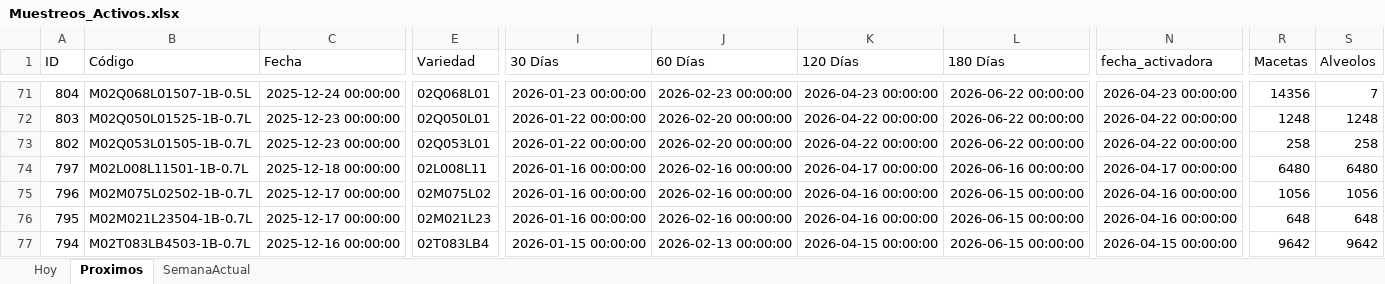
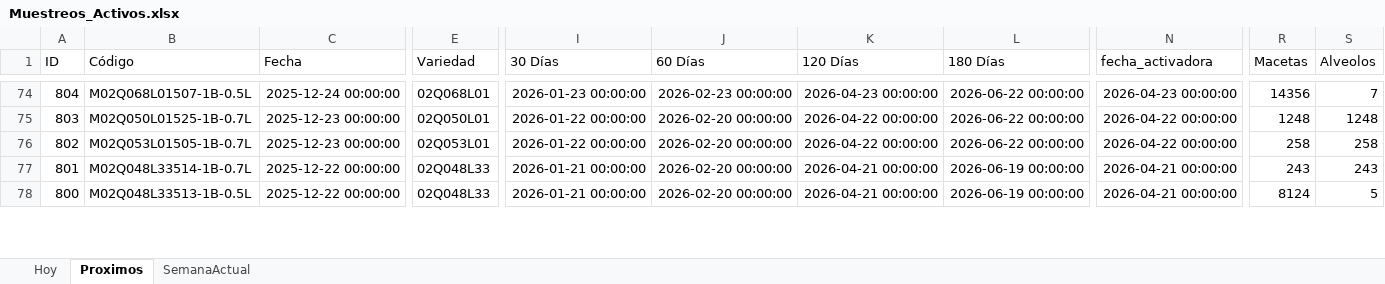
Before and after one commit to bryanvielma/MUESTREO_MACRO, an Excel workbook: output/Muestreos_Activos.xlsx, sheet Proximos, drawn as a sheet; only a part is shown, gaps mark what is left out; values as stored, in another font and other column widths than the file's, no borders; removed rows and columns are numbered as before the commit, all else as after; rows hold the shown columns only; the diff covers the shown part only; the diff names each change by its address in the sheet, - before the commit and + after, or states it on an @@ line.

```diff
--- a/output/Muestreos_Activos.xlsx (sheet Proximos)
+++ b/output/Muestreos_Activos.xlsx (sheet Proximos)
-row 74: 797 | M02L008L11501-1B-0.7L | 2025-12-18 00:00:00 | 02L008L11 | 2026-01-16 00:00:00 | 2026-02-16 00:00:00 | 2026-04-17 00:00:00 | 2026-06-16 00:00:00 | 2026-04-17 00:00:00 | 6480 | 6480
-row 75: 796 | M02M075L02502-1B-0.7L | 2025-12-17 00:00:00 | 02M075L02 | 2026-01-16 00:00:00 | 2026-02-16 00:00:00 | 2026-04-16 00:00:00 | 2026-06-15 00:00:00 | 2026-04-16 00:00:00 | 1056 | 1056
-A77 (ID): 795
+A77 (ID): 801
-B77 (Código): M02M021L23504-1B-0.7L
+B77 (Código): M02Q048L33514-1B-0.7L
-C77 (Fecha): 2025-12-17 00:00:00
+C77 (Fecha): 2025-12-22 00:00:00
-E77 (Variedad): 02M021L23
+E77 (Variedad): 02Q048L33
-I77 (30 Días): 2026-01-16 00:00:00
+I77 (30 Días): 2026-01-21 00:00:00
-J77 (60 Días): 2026-02-16 00:00:00
+J77 (60 Días): 2026-02-20 00:00:00
-K77 (120 Días): 2026-04-16 00:00:00
+K77 (120 Días): 2026-04-21 00:00:00
-L77:L78 (180 Días): 2026-06-15 00:00:00
+L77:L78 (180 Días): 2026-06-19 00:00:00
-N77 (fecha_activadora): 2026-04-16 00:00:00
+N77 (fecha_activadora): 2026-04-21 00:00:00
-R77 (Macetas): 648
+R77 (Macetas): 243
-S77 (Alveolos): 648
+S77 (Alveolos): 243
-A78 (ID): 794
+A78 (ID): 800
-B78 (Código): M02T083LB4503-1B-0.7L
+B78 (Código): M02Q048L33513-1B-0.5L
-C78 (Fecha): 2025-12-16 00:00:00
+C78 (Fecha): 2025-12-22 00:00:00
-E78 (Variedad): 02T083LB4
+E78 (Variedad): 02Q048L33
-I78 (30 Días): 2026-01-15 00:00:00
+I78 (30 Días): 2026-01-21 00:00:00
-J78 (60 Días): 2026-02-13 00:00:00
+J78 (60 Días): 2026-02-20 00:00:00
-K78 (120 Días): 2026-04-15 00:00:00
+K78 (120 Días): 2026-04-21 00:00:00
-N78 (fecha_activadora): 2026-04-15 00:00:00
+N78 (fecha_activadora): 2026-04-21 00:00:00
-R78 (Macetas): 9642
+R78 (Macetas): 8124
-S78 (Alveolos): 9642
+S78 (Alveolos): 5
```
Also changed, not shown: 10 added rows, 13 removed rows and 139 edited cells elsewhere in this sheet, sheet SemanaActual, sheet Hoy, data/BioTecnos.xlsx, muestreo/MUESTREO_MACRO_21-04-2026.xlsx, 9 other files.
